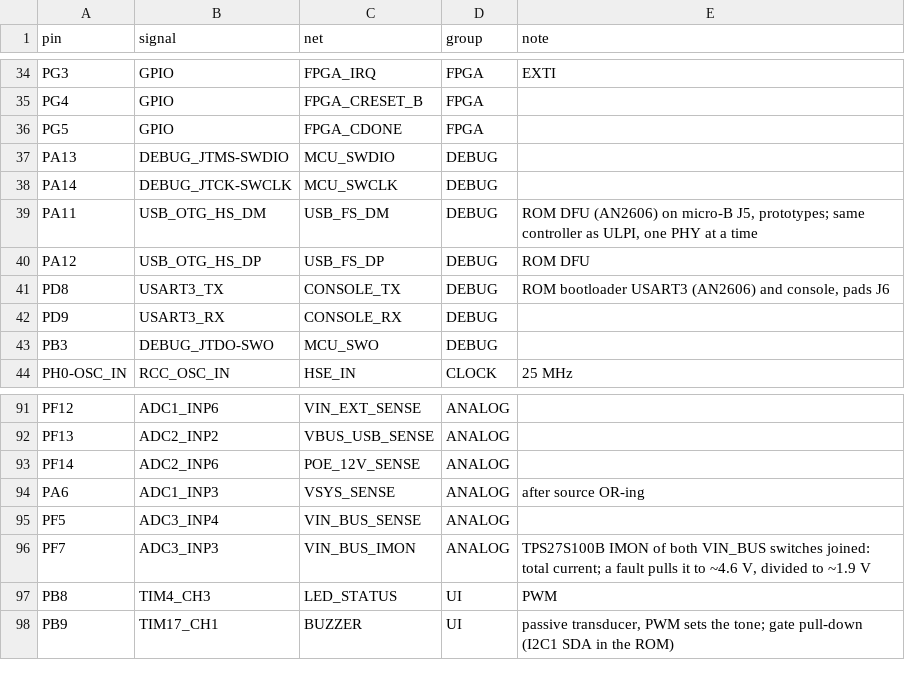
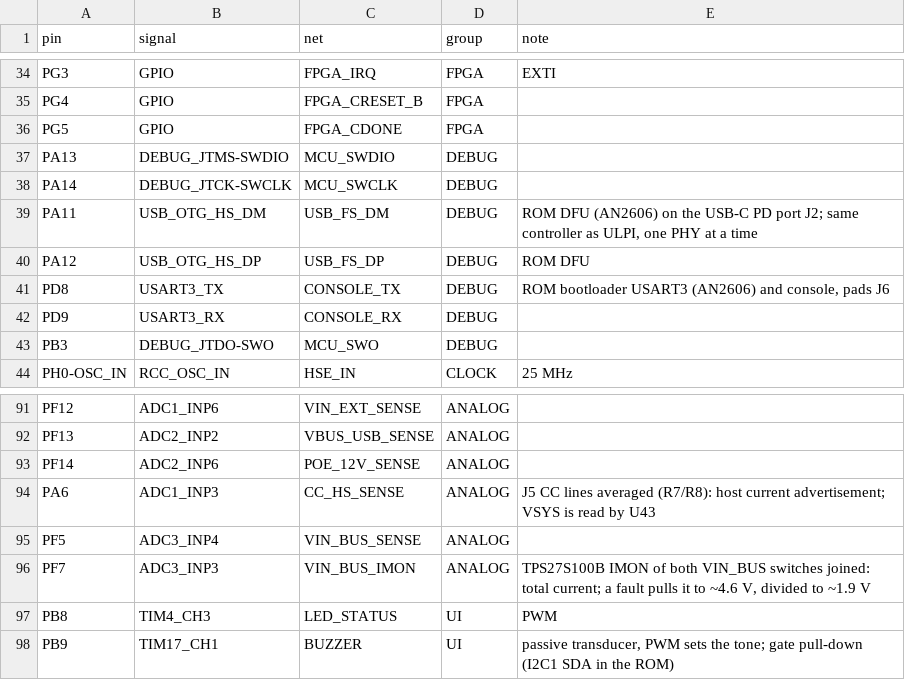
Before and after one commit to Otatiaro/archet, a CSV file: hardware/mcu-pins.csv, drawn as a sheet; only a part is shown, gaps mark what is left out.

Commit message:
Two USB-C ports, MX74700T ideal diodes, GO doubles as BOOT0
J2 keeps PD (STUSB4500) and carries USB FS (ROM DFU). New J5: USB HS to the
USB3320C, 5 V only (Rd 5.1k), self-biased soft start Q11, fifth ideal diode,
CC lines averaged on PA6 (CC_HS_SENSE); VSYS read by U43 only. Micro-B removed.
LM74700 replaced by the pin-compatible MX74700T on all five ideal diodes.
SW2 (GO) is active high and drives BOOT0 through R24; SW1 removed.
New sim/usb_hs_inrush.py; all power simulations pass. ERC 0, netlist 0.

```diff
--- a/hardware/mcu-pins.csv
+++ b/hardware/mcu-pins.csv
@@ -38,3 +38,3 @@ PA13,DEBUG_JTMS-SWDIO,MCU_SWDIO,DEBUG,
 PA14,DEBUG_JTCK-SWCLK,MCU_SWCLK,DEBUG,
-PA11,USB_OTG_HS_DM,USB_FS_DM,DEBUG,"ROM DFU (AN2606) on micro-B J5, prototypes; same controller as ULPI, one PHY at a time"
+PA11,USB_OTG_HS_DM,USB_FS_DM,DEBUG,"ROM DFU (AN2606) on the USB-C PD port J2; same controller as ULPI, one PHY at a time"
 PA12,USB_OTG_HS_DP,USB_FS_DP,DEBUG,ROM DFU
@@ -93,3 +93,3 @@ PF13,ADC2_INP2,VBUS_USB_SENSE,ANALOG,
 PF14,ADC2_INP6,POE_12V_SENSE,ANALOG,
-PA6,ADC1_INP3,VSYS_SENSE,ANALOG,after source OR-ing
+PA6,ADC1_INP3,CC_HS_SENSE,ANALOG,"J5 CC lines averaged (R7/R8): host current advertisement; VSYS is read by U43"
 PF5,ADC3_INP4,VIN_BUS_SENSE,ANALOG,
```
Also changed, not shown: 23 other files.
